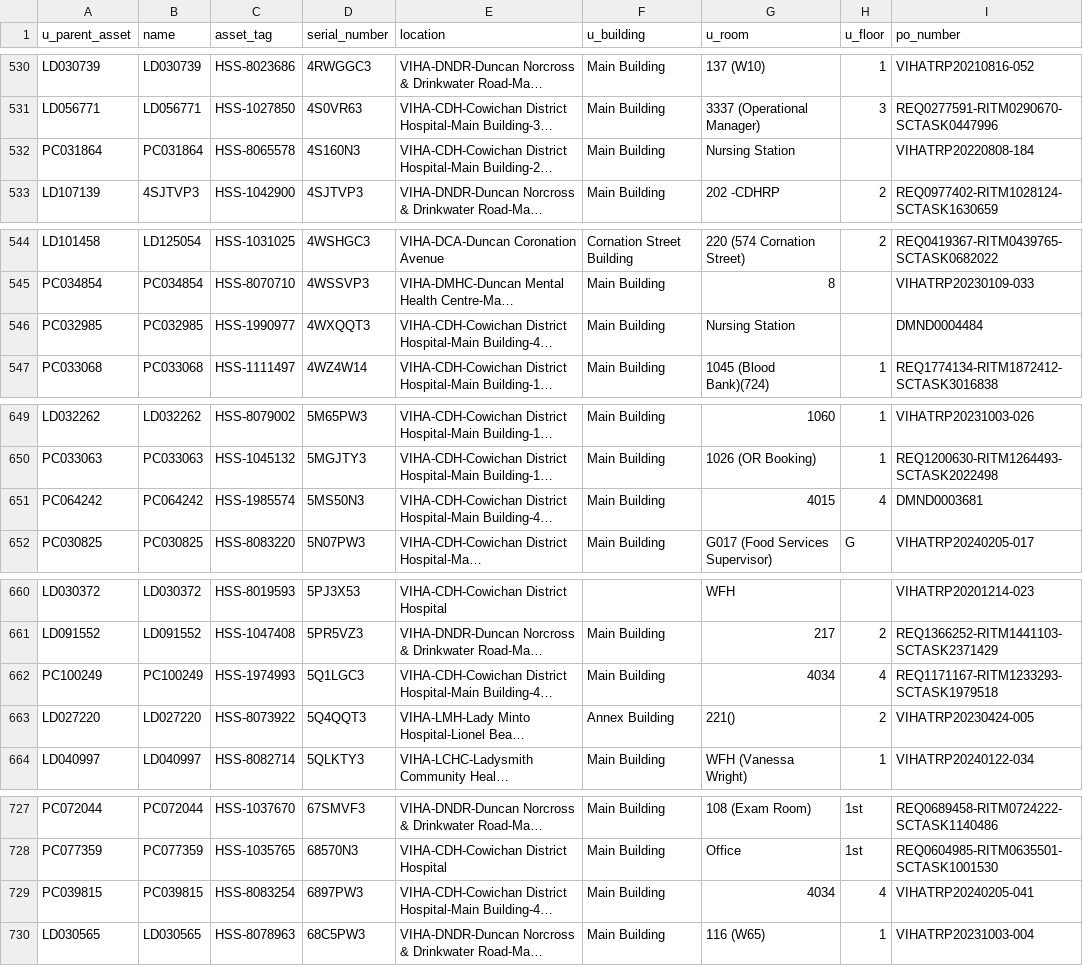
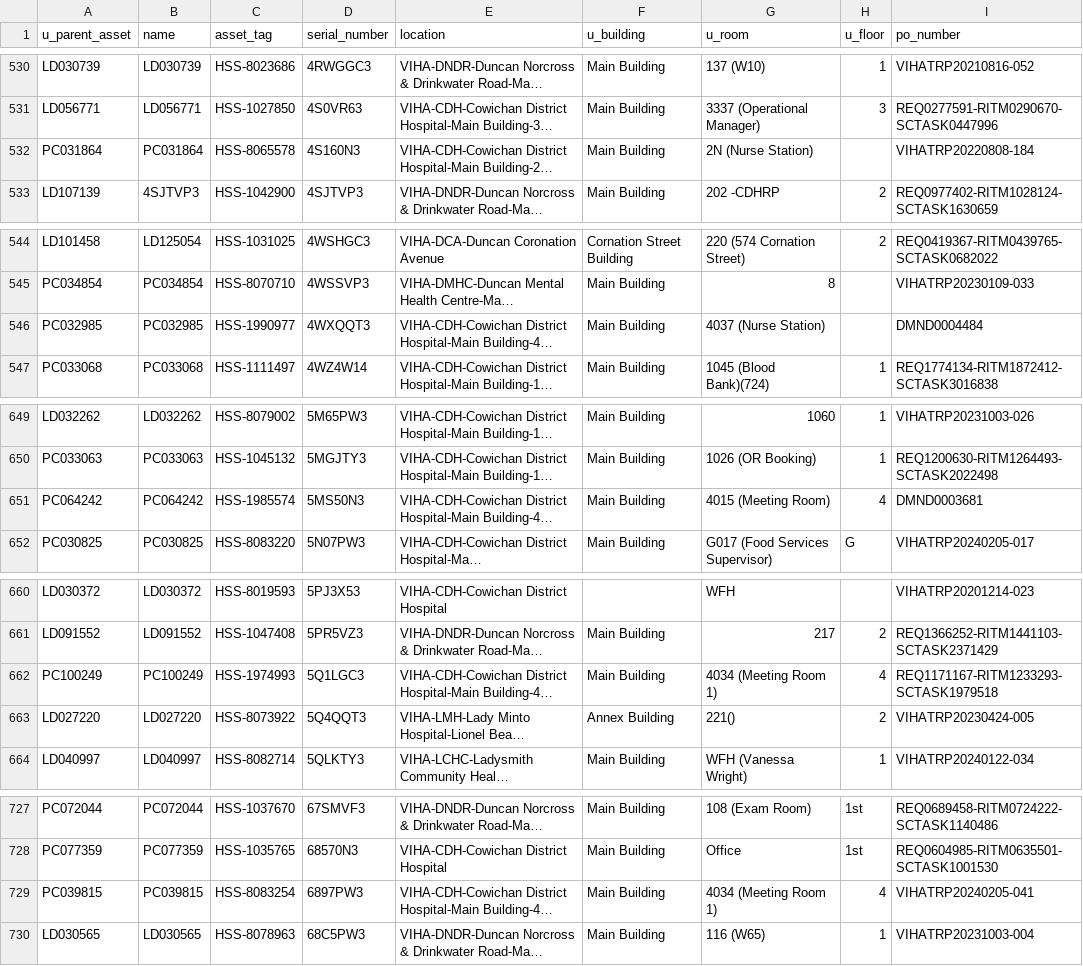
Before and after one commit to digbysa/New-Inventory-Tool-V2, a CSV file: Data/Cowichan/Monitors - Cowichan.csv, drawn as a sheet; only a part is shown, gaps mark what is left out; long unchanged cells end in …; the diff covers the shown part only; the diff names each change by its address in the sheet, - before the commit and + after, or states it on an @@ line.

```diff
--- a/Data/Cowichan/Monitors - Cowichan.csv
+++ b/Data/Cowichan/Monitors - Cowichan.csv
-G532 (u_room): Nursing Station
+G532 (u_room): 2N (Nurse Station)
-G546 (u_room): Nursing Station
+G546 (u_room): 4037 (Nurse Station)
-G651 (u_room): 4015
+G651 (u_room): 4015 (Meeting Room)
-G662 (u_room): 4034
+G662 (u_room): 4034 (Meeting Room 1)
-G729 (u_room): 4034
+G729 (u_room): 4034 (Meeting Room 1)
```
Also changed, not shown: 20 edited cells elsewhere in this file, Data/CampbellRiver/Monitors - CampbellRiver.csv, Data/NorthIsland/Computers - NorthIsland.csv, 14 other files.
